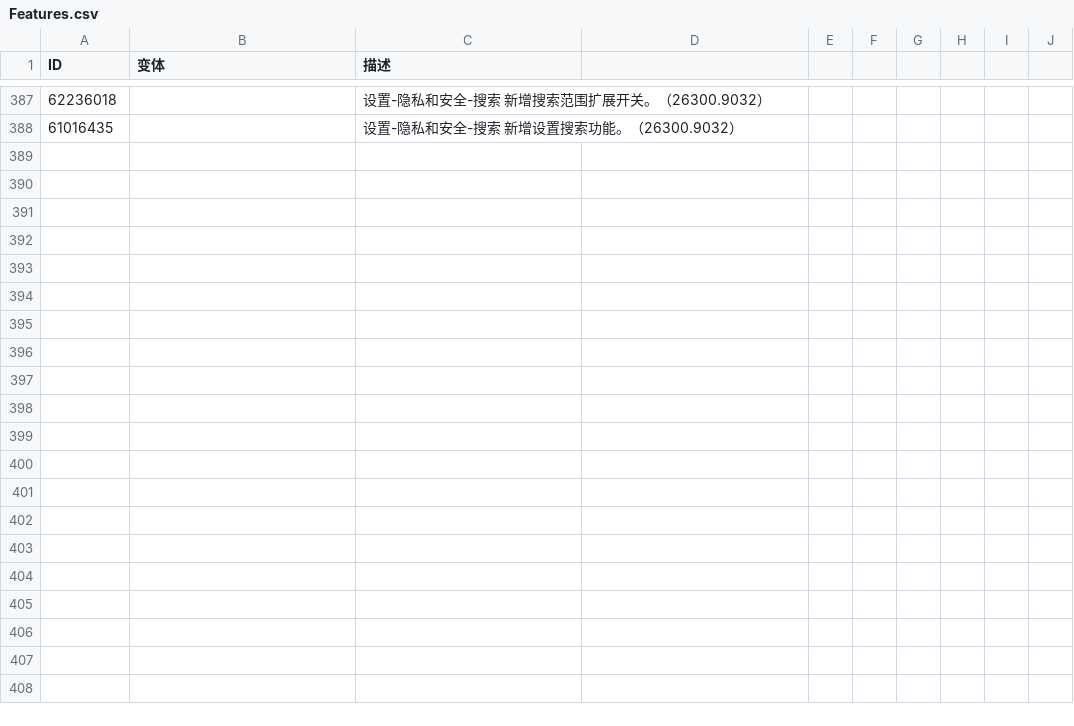
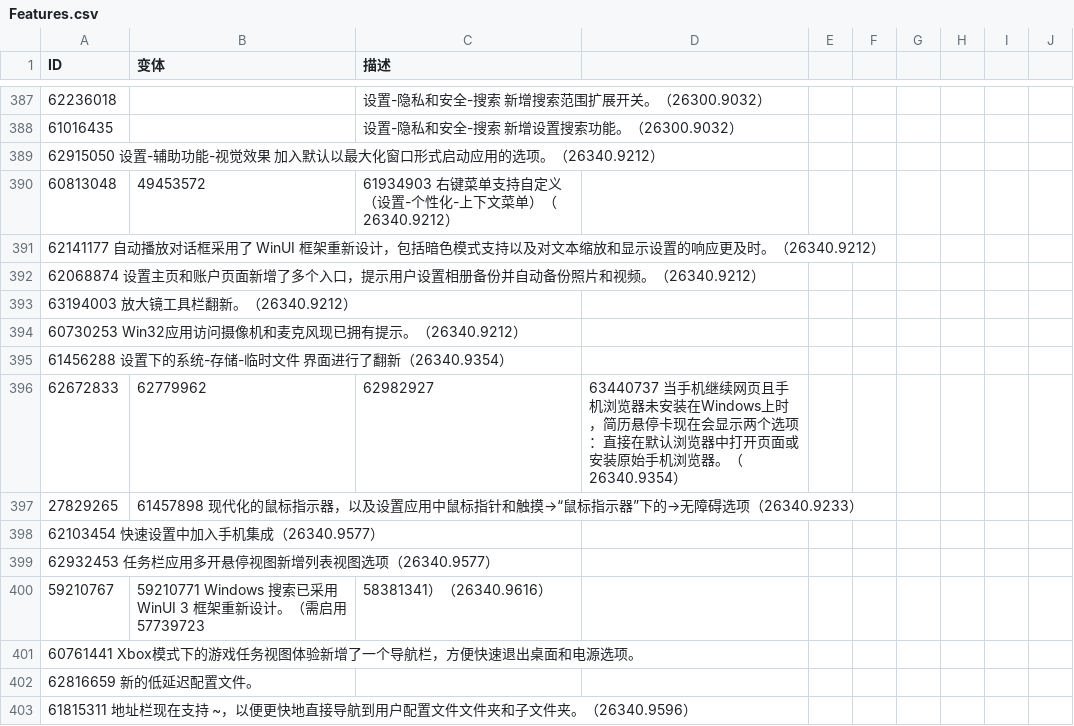
Before and after one commit to Furry-Xiyi/ViVe-Feature-ID, a CSV file: zh-CN/Features.csv, drawn as a sheet; only a part is shown, gaps mark what is left out; the diff names each change by its address in the sheet, - before the commit and + after, or states it on an @@ line.

Commit message:
20261109

```diff
--- a/zh-CN/Features.csv
+++ b/zh-CN/Features.csv
+row 389: 62915050 设置-辅助功能-视觉效果 加入默认以最大化窗口形式启动应用的选项。（26340.9212）
+row 390: 60813048 | 49453572 | 61934903 右键菜单支持自定义（设置-个性化-上下文菜单）（26340.9212）
+row 391: 62141177 自动播放对话框采用了 WinUI 框架重新设计，包括暗色模式支持以及对文本缩放和显示设置的响应更及时。（26340.9212）
+row 392: 62068874 设置主页和账户页面新增了多个入口，提示用户设置相册备份并自动备份照片和视频。（26340.9212）
+row 393: 63194003 放大镜工具栏翻新。（26340.9212）
+row 394: 60730253 Win32应用访问摄像机和麦克风现已拥有提示。（26340.9212）
+row 395: 61456288 设置下的系统-存储-临时文件 界面进行了翻新（26340.9354）
+row 396: 62672833 | 62779962 | 62982927 | 63440737 当手机继续网页且手机浏览器未安装在Windows上时，简历悬停卡现在会显示两个选项：直接在默认浏览器中打开页面或安装原始手机浏览器。（26340.9354）
+row 397: 27829265 | 61457898 现代化的鼠标指示器，以及设置应用中鼠标指针和触摸→“鼠标指示器”下的→无障碍选项（26340.9233）
+row 398: 62103454 快速设置中加入手机集成（26340.9577）
+row 399: 62932453 任务栏应用多开悬停视图新增列表视图选项（26340.9577）
+row 400: 59210767 | 59210771 Windows 搜索已采用 WinUI 3 框架重新设计。（需启用57739723 | 58381341）（26340.9616）
+row 401: 60761441 Xbox模式下的游戏任务视图体验新增了一个导航栏，方便快速退出桌面和电源选项。
+row 402: 62816659 新的低延迟配置文件。
+row 403: 61815311 地址栏现在支持 ~，以便更快地直接导航到用户配置文件文件夹和子文件夹。（26340.9596）
```
